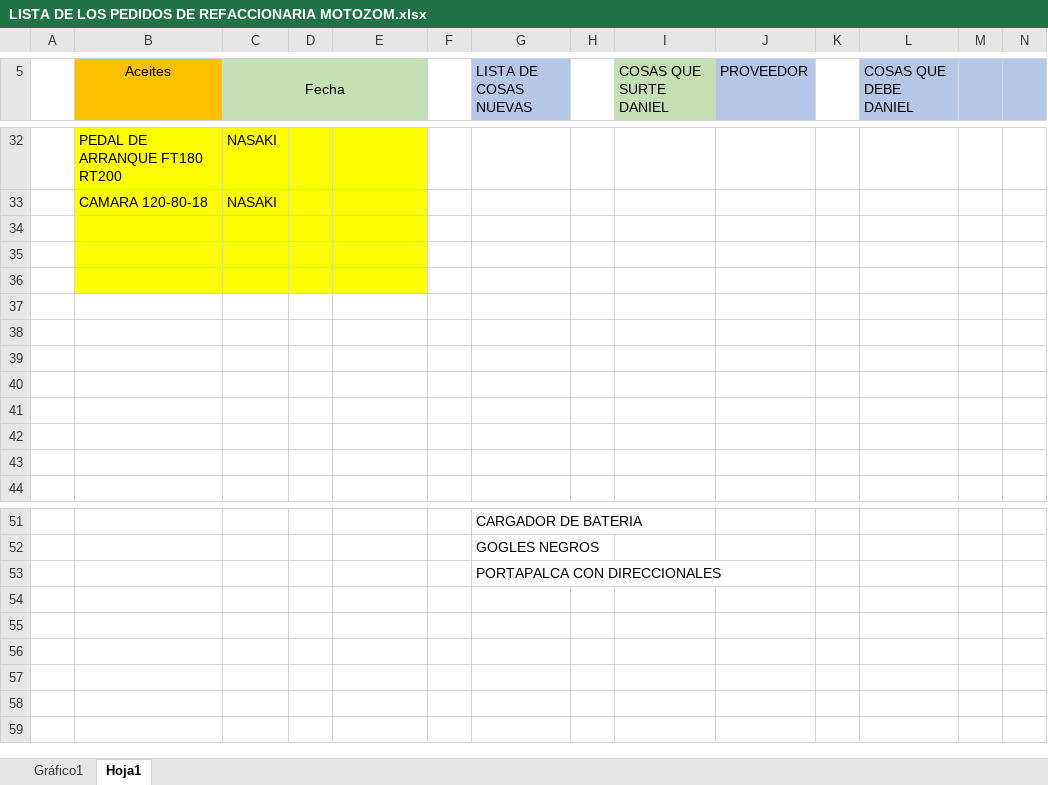
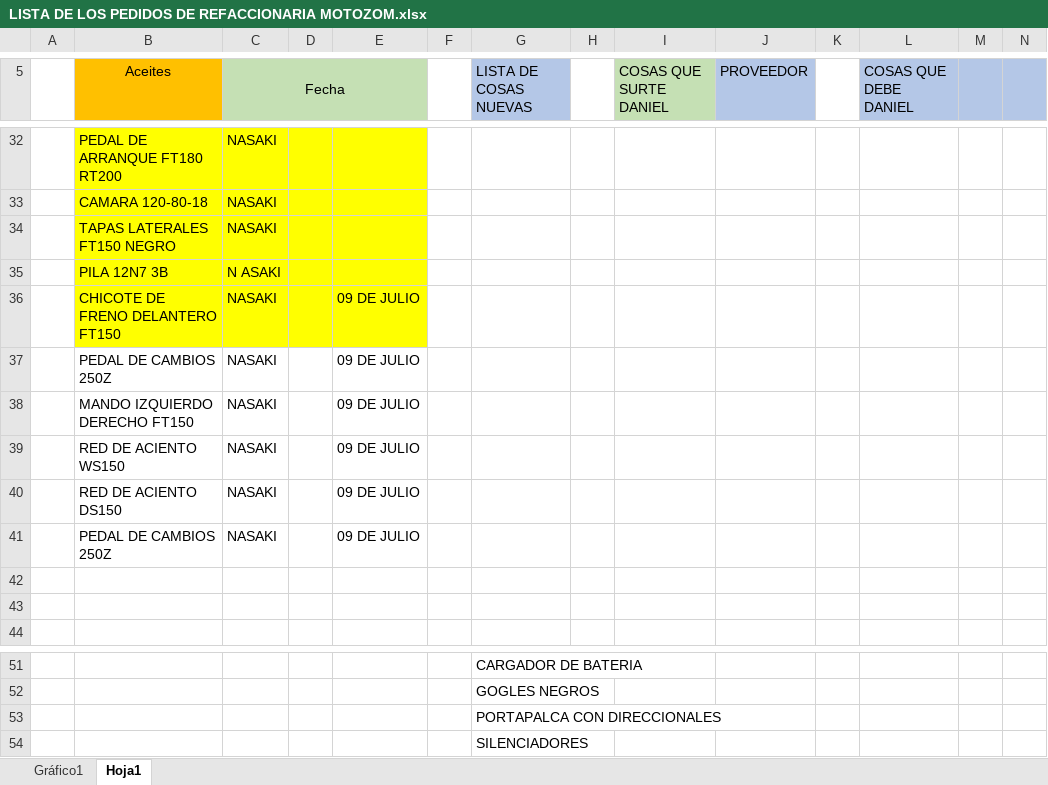
Before and after one commit to MotoZom/Motozom, an Excel workbook: cosas por pedir/LISTA DE LOS PEDIDOS DE REFACCIONARIA MOTOZOM.xlsx, sheet Hoja1, drawn as a sheet; only a part is shown, gaps mark what is left out; values as stored, in another font and other column widths than the file's, no borders; rows hold the shown columns only; the diff names each change by its address in the sheet, - before the commit and + after, or states it on an @@ line.

```diff
--- a/cosas por pedir/LISTA DE LOS PEDIDOS DE REFACCIONARIA MOTOZOM.xlsx (sheet Hoja1)
+++ b/cosas por pedir/LISTA DE LOS PEDIDOS DE REFACCIONARIA MOTOZOM.xlsx (sheet Hoja1)
-row 34: (empty)
+row 34:  | TAPAS LATERALES FT150 NEGRO | NASAKI
-row 35: (empty)
+row 35:  | PILA 12N7 3B | N ASAKI
-row 36: (empty)
+row 36:  | CHICOTE DE FRENO DELANTERO FT150 | NASAKI |  | 09 DE JULIO
-row 37: (empty)
+row 37:  | PEDAL DE CAMBIOS 250Z | NASAKI |  | 09 DE JULIO
-row 38: (empty)
+row 38:  | MANDO IZQUIERDO DERECHO FT150 | NASAKI |  | 09 DE JULIO
-row 39: (empty)
+row 39:  | RED DE ACIENTO WS150 | NASAKI |  | 09 DE JULIO
-row 40: (empty)
+row 40:  | RED DE ACIENTO DS150 | NASAKI |  | 09 DE JULIO
-row 41: (empty)
+row 41:  | PEDAL DE CAMBIOS 250Z | NASAKI |  | 09 DE JULIO
+row 54:  |  |  |  |  |  | SILENCIADORES
```
Also changed, not shown: charts or pictures, CORTES DE CAJA/2026/7)JULIO/LISTA DE LAS VENTAS SEMANA 25 DE JULIO -26.xlsx, 2 other files.
